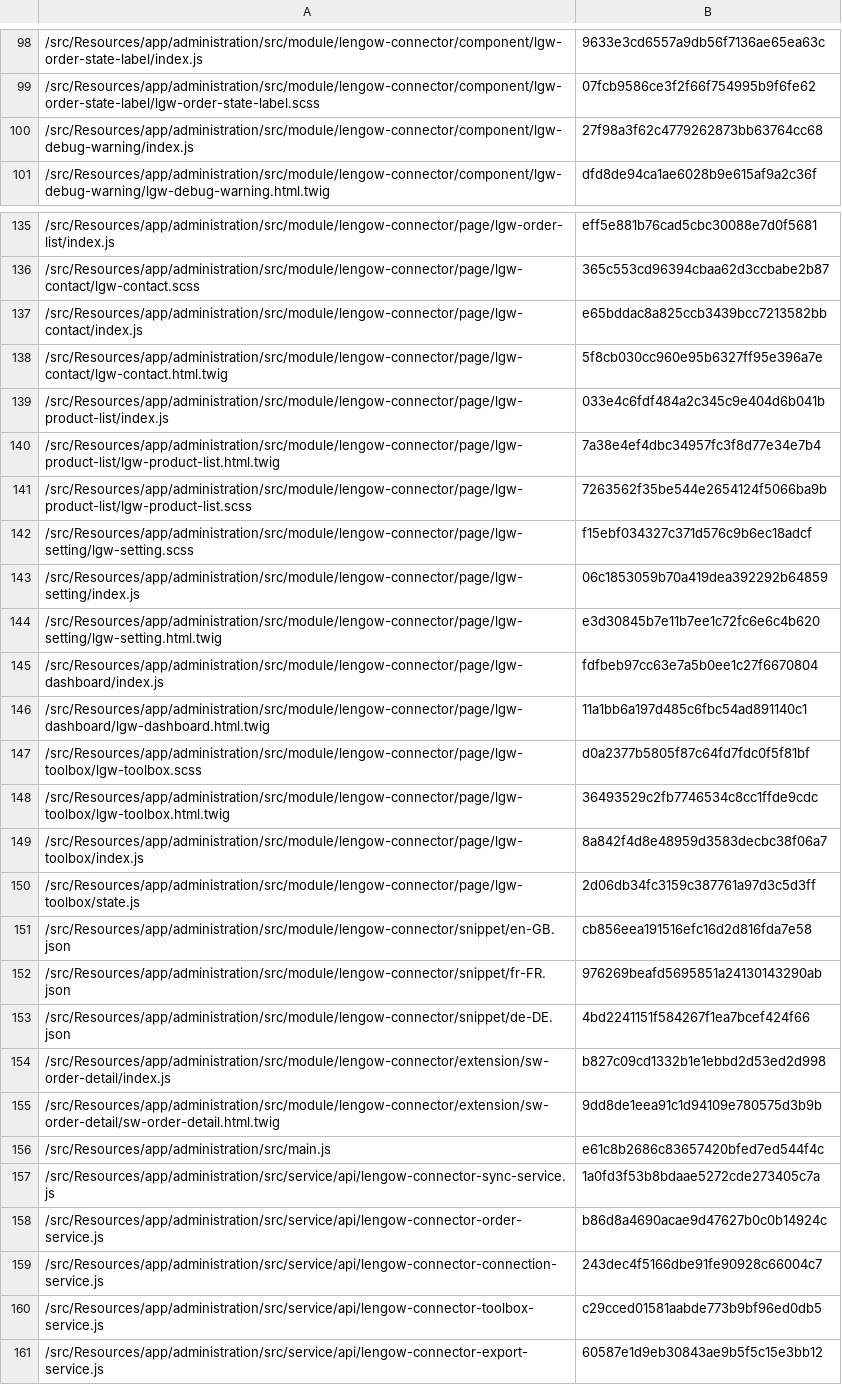
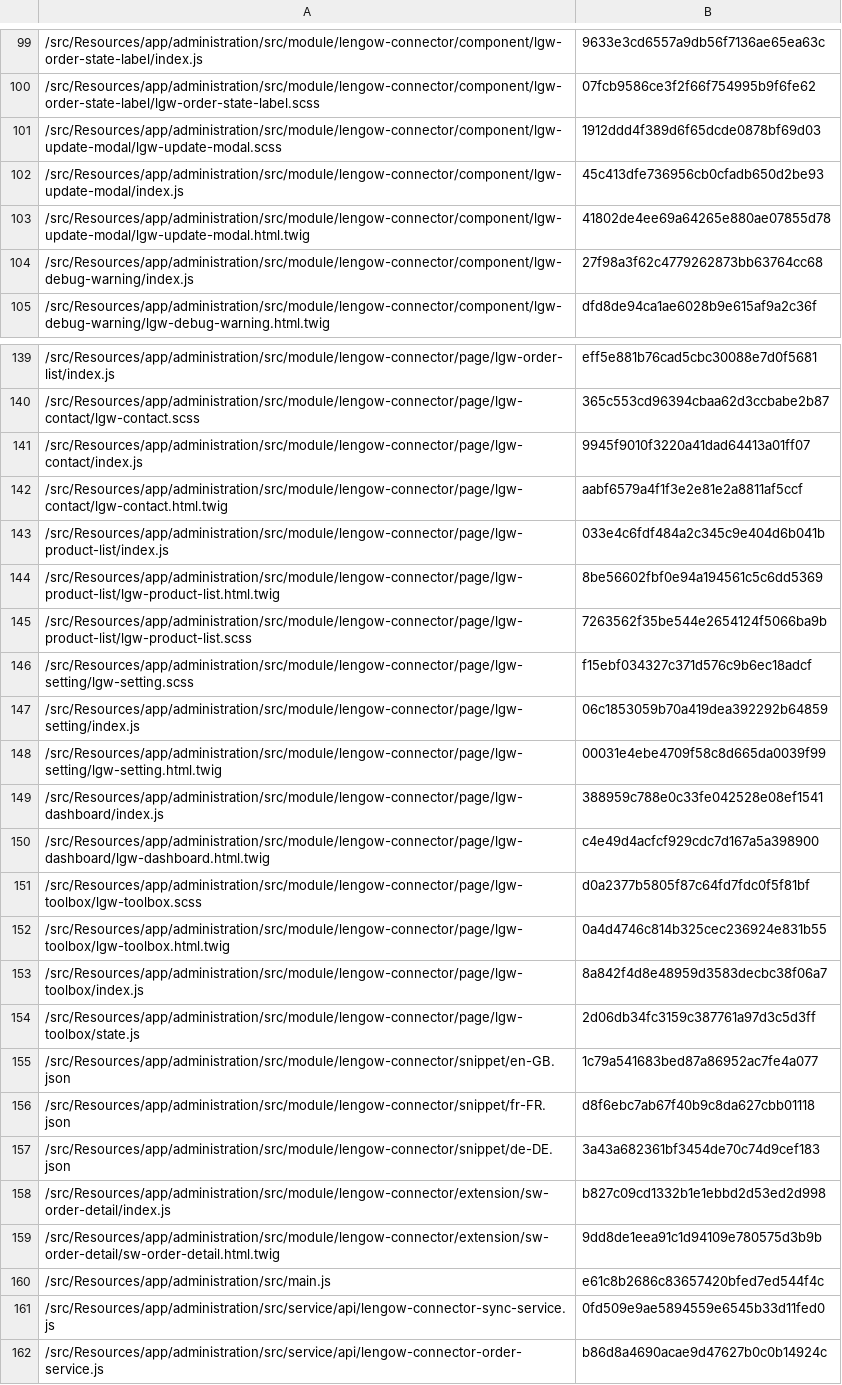
Before and after one commit to lengow/plugin-shopware6, a CSV file: src/Config/checkmd5.csv, drawn as a sheet; only a part is shown, gaps mark what is left out; the shorter side is filled out with more unchanged rows; the diff covers the shown part only.

Commit message:
Merged in LGW-4566 - Feature: Setting up a modal for the plugin update (pull request #78)

```diff
--- a/src/Config/checkmd5.csv
+++ b/src/Config/checkmd5.csv
@@ -99,2 +100,5 @@
 /src/Resources/app/administration/src/module/lengow-connector/component/lgw-order-state-label/lgw-order-state-label.scss|07fcb9586ce3f2f66f754995b9f6fe62
+/src/Resources/app/administration/src/module/lengow-connector/component/lgw-update-modal/lgw-update-modal.scss|1912ddd4f389d6f65dcde0878bf69d03
+/src/Resources/app/administration/src/module/lengow-connector/component/lgw-update-modal/index.js|45c413dfe736956cb0cfadb650d2be93
+/src/Resources/app/administration/src/module/lengow-connector/component/lgw-update-modal/lgw-update-modal.html.twig|41802de4ee69a64265e880ae07855d78
 /src/Resources/app/administration/src/module/lengow-connector/component/lgw-debug-warning/index.js|27f98a3f62c4779262873bb63764cc68
@@ -136,6 +140,6 @@
 /src/Resources/app/administration/src/module/lengow-connector/page/lgw-contact/lgw-contact.scss|365c553cd96394cbaa62d3ccbabe2b87
-/src/Resources/app/administration/src/module/lengow-connector/page/lgw-contact/index.js|e65bddac8a825ccb3439bcc7213582bb
-/src/Resources/app/administration/src/module/lengow-connector/page/lgw-contact/lgw-contact.html.twig|5f8cb030cc960e95b6327ff95e396a7e
+/src/Resources/app/administration/src/module/lengow-connector/page/lgw-contact/index.js|9945f9010f3220a41dad64413a01ff07
+/src/Resources/app/administration/src/module/lengow-connector/page/lgw-contact/lgw-contact.html.twig|aabf6579a4f1f3e2e81e2a8811af5ccf
 /src/Resources/app/administration/src/module/lengow-connector/page/lgw-product-list/index.js|033e4c6fdf484a2c345c9e404d6b041b
-/src/Resources/app/administration/src/module/lengow-connector/page/lgw-product-list/lgw-product-list.html.twig|7a38e4ef4dbc34957fc3f8d77e34e7b4
+/src/Resources/app/administration/src/module/lengow-connector/page/lgw-product-list/lgw-product-list.html.twig|8be56602fbf0e94a194561c5c6dd5369
 /src/Resources/app/administration/src/module/lengow-connector/page/lgw-product-list/lgw-product-list.scss|7263562f35be544e2654124f5066ba9b
@@ -143,12 +147,12 @@
 /src/Resources/app/administration/src/module/lengow-connector/page/lgw-setting/index.js|06c1853059b70a419dea392292b64859
-/src/Resources/app/administration/src/module/lengow-connector/page/lgw-setting/lgw-setting.html.twig|e3d30845b7e11b7ee1c72fc6e6c4b620
-/src/Resources/app/administration/src/module/lengow-connector/page/lgw-dashboard/index.js|fdfbeb97cc63e7a5b0ee1c27f6670804
-/src/Resources/app/administration/src/module/lengow-connector/page/lgw-dashboard/lgw-dashboard.html.twig|11a1bb6a197d485c6fbc54ad891140c1
+/src/Resources/app/administration/src/module/lengow-connector/page/lgw-setting/lgw-setting.html.twig|00031e4ebe4709f58c8d665da0039f99
+/src/Resources/app/administration/src/module/lengow-connector/page/lgw-dashboard/index.js|388959c788e0c33fe042528e08ef1541
+/src/Resources/app/administration/src/module/lengow-connector/page/lgw-dashboard/lgw-dashboard.html.twig|c4e49d4acfcf929cdc7d167a5a398900
 /src/Resources/app/administration/src/module/lengow-connector/page/lgw-toolbox/lgw-toolbox.scss|d0a2377b5805f87c64fd7fdc0f5f81bf
-/src/Resources/app/administration/src/module/lengow-connector/page/lgw-toolbox/lgw-toolbox.html.twig|36493529c2fb7746534c8cc1ffde9cdc
+/src/Resources/app/administration/src/module/lengow-connector/page/lgw-toolbox/lgw-toolbox.html.twig|0a4d4746c814b325cec236924e831b55
 /src/Resources/app/administration/src/module/lengow-connector/page/lgw-toolbox/index.js|8a842f4d8e48959d3583decbc38f06a7
 /src/Resources/app/administration/src/module/lengow-connector/page/lgw-toolbox/state.js|2d06db34fc3159c387761a97d3c5d3ff
-/src/Resources/app/administration/src/module/lengow-connector/snippet/en-GB.json|cb856eea191516efc16d2d816fda7e58
-/src/Resources/app/administration/src/module/lengow-connector/snippet/fr-FR.json|976269beafd5695851a24130143290ab
-/src/Resources/app/administration/src/module/lengow-connector/snippet/de-DE.json|4bd2241151f584267f1ea7bcef424f66
+/src/Resources/app/administration/src/module/lengow-connector/snippet/en-GB.json|1c79a541683bed87a86952ac7fe4a077
+/src/Resources/app/administration/src/module/lengow-connector/snippet/fr-FR.json|d8f6ebc7ab67f40b9c8da627cbb01118
+/src/Resources/app/administration/src/module/lengow-connector/snippet/de-DE.json|3a43a682361bf3454de70c74d9cef183
 /src/Resources/app/administration/src/module/lengow-connector/extension/sw-order-detail/index.js|b827c09cd1332b1e1ebbd2d53ed2d998
@@ -156,3 +160,3 @@
 /src/Resources/app/administration/src/main.js|e61c8b2686c83657420bfed7ed544f4c
-/src/Resources/app/administration/src/service/api/lengow-connector-sync-service.js|1a0fd3f53b8bdaae5272cde273405c7a
+/src/Resources/app/administration/src/service/api/lengow-connector-sync-service.js|0fd509e9ae5894559e6545b33d11fed0
 /src/Resources/app/administration/src/service/api/lengow-connector-order-service.js|b86d8a4690acae9d47627b0c0b14924c
```
Also changed, not shown: 1 added row and 24 edited cells elsewhere in this file, src/Translations/de-DE.csv, src/Translations/en-GB.csv, 45 other files.
